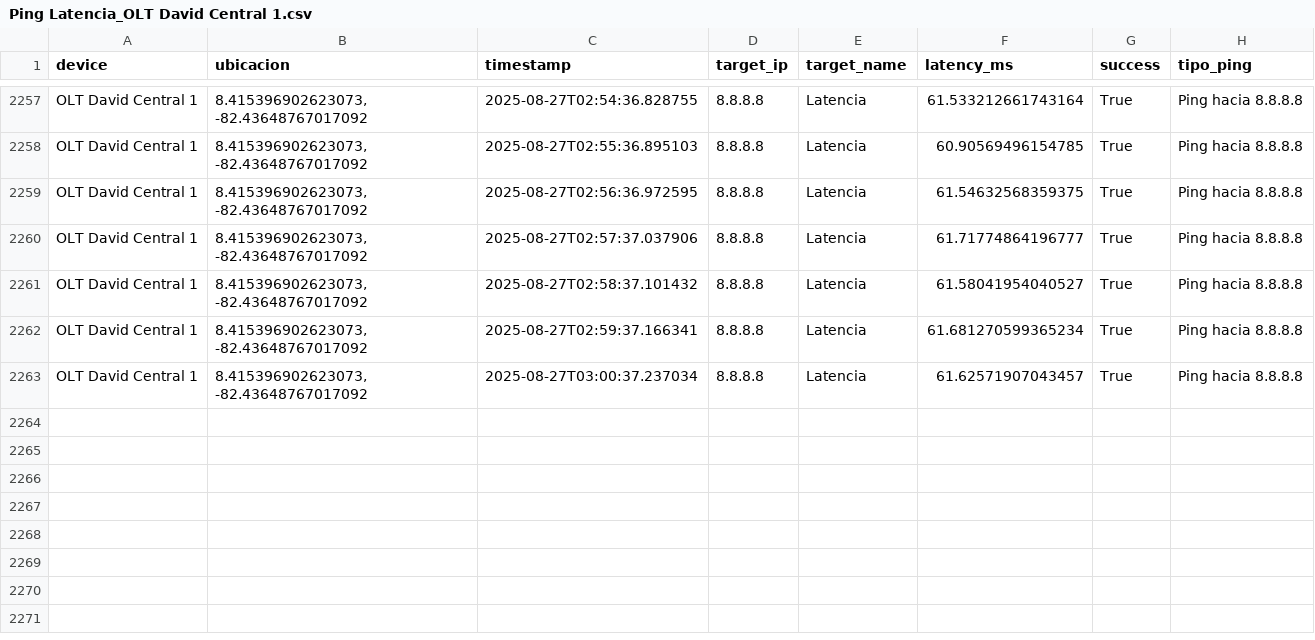
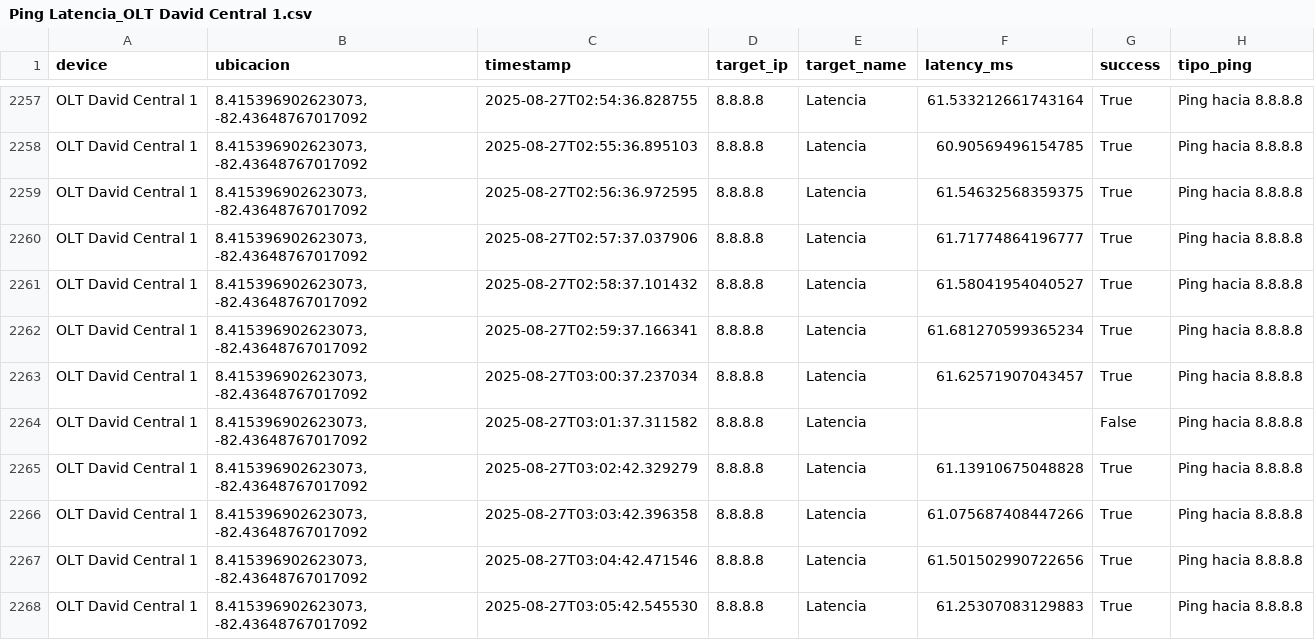
Before and after one commit to NUCsMonitoreo/Sondas-Panama, a CSV file: NUC-SONDA18/Ping Latencia_OLT David Central 1.csv, drawn as a sheet; only a part is shown, gaps mark what is left out; the diff names each change by its address in the sheet, - before the commit and + after, or states it on an @@ line.

Commit message:
[NUC-SONDA18] sync 2025-08-27 03:06:26

```diff
--- a/NUC-SONDA18/Ping Latencia_OLT David Central 1.csv
+++ b/NUC-SONDA18/Ping Latencia_OLT David Central 1.csv
+row 2264: OLT David Central 1 | 8.415396902623073, -82.43648767017092 | 2025-08-27T03:01:37.311582 | 8.8.8.8 | Latencia |  | False | Ping hacia 8.8.8.8
+row 2265: OLT David Central 1 | 8.415396902623073, -82.43648767017092 | 2025-08-27T03:02:42.329279 | 8.8.8.8 | Latencia | 61.13910675048828 | True | Ping hacia 8.8.8.8
+row 2266: OLT David Central 1 | 8.415396902623073, -82.43648767017092 | 2025-08-27T03:03:42.396358 | 8.8.8.8 | Latencia | 61.075687408447266 | True | Ping hacia 8.8.8.8
+row 2267: OLT David Central 1 | 8.415396902623073, -82.43648767017092 | 2025-08-27T03:04:42.471546 | 8.8.8.8 | Latencia | 61.501502990722656 | True | Ping hacia 8.8.8.8
+row 2268: OLT David Central 1 | 8.415396902623073, -82.43648767017092 | 2025-08-27T03:05:42.545530 | 8.8.8.8 | Latencia | 61.25307083129883 | True | Ping hacia 8.8.8.8
```
Also changed, not shown: NUC-SONDA18/Speedtest_OLT David Central 1.csv.
